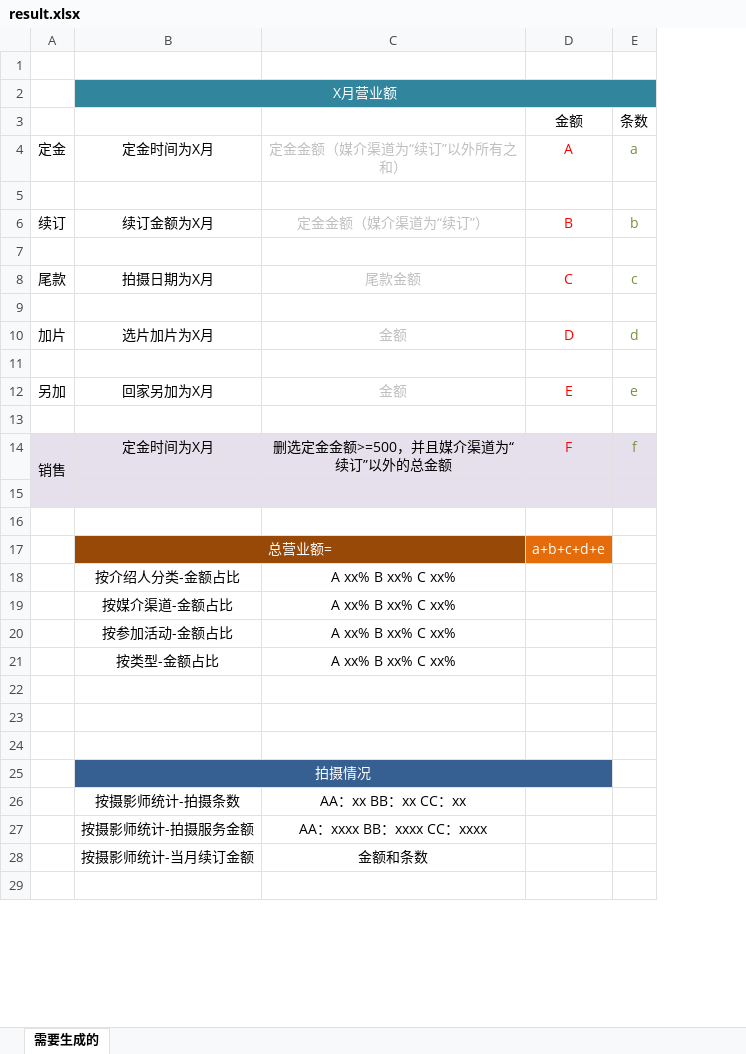
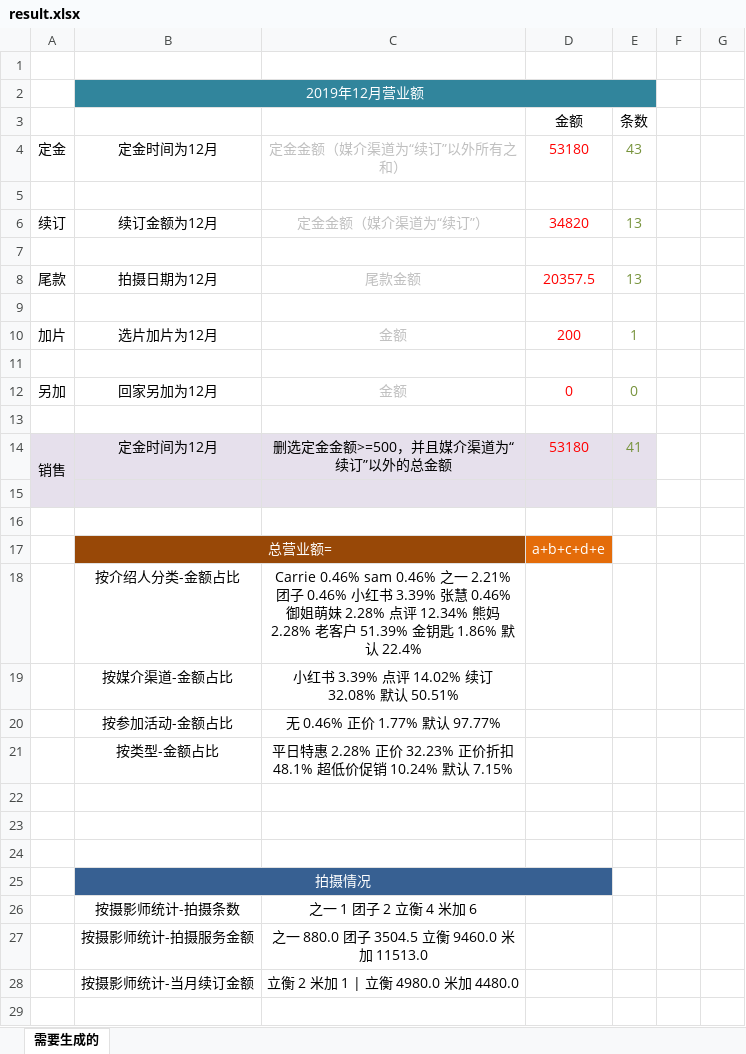
Before and after one commit to minkolee/photo_studio, an Excel workbook: result.xlsx, sheet 需要生成的, drawn as a sheet; only a part is shown; values as stored, in another font and other column widths than the file's, no borders; removed rows and columns are numbered as before the commit, all else as after; the diff covers the shown part only; the diff names each change by its address in the sheet, - before the commit and + after, or states it on an @@ line.

```diff
--- a/result.xlsx (sheet 需要生成的)
+++ b/result.xlsx (sheet 需要生成的)
-column E, rows 3-14: 条数 | a |  | b |  | c |  | d |  | e |  | f
+column E, rows 3-14: 条数 | 43 |  | 13 |  | 13 |  | 1 |  | 0 |  | 41
+column F, empty
+column G, empty
-B2: X月营业额
+B2: 2019年12月营业额
-C2:D2 fill: #31859C
+C2:D2 fill: none
-B4: 定金时间为X月
+B4: 定金时间为12月
-D4: A
+D4: 53180
-B6: 续订金额为X月
+B6: 续订金额为12月
-D6: B
+D6: 34820
-B8: 拍摄日期为X月
+B8: 拍摄日期为12月
-D8: C
+D8: 20357.5
-B10: 选片加片为X月
+B10: 选片加片为12月
-D10: D
+D10: 200
-B12: 回家另加为X月
+B12: 回家另加为12月
-D12: E
+D12: 0
-B14: 定金时间为X月
+B14: 定金时间为12月
-D14: F
+D14: 53180
-A15 fill: #E6E0EC
+A15 fill: none
-C17 fill: #984807
+C17 fill: none
-C18: A xx% B xx% C xx%
+C18: Carrie 0.46% sam 0.46% 之一 2.21% 团子 0.46% 小红书 3.39% 张慧 0.46% 御姐萌妹 2.28% 点评 12.34% 熊妈 2.28% 老客户 51.39% 金钥匙 1.86% 默认 22.4%
-C19: A xx% B xx% C xx%
+C19: 小红书 3.39% 点评 14.02% 续订 32.08% 默认 50.51%
-C20: A xx% B xx% C xx%
+C20: 无 0.46% 正价 1.77% 默认 97.77%
-C21: A xx% B xx% C xx%
+C21: 平日特惠 2.28% 正价 32.23% 正价折扣 48.1% 超低价促销 10.24% 默认 7.15%
-C25:D25 fill: #376092
+C25:D25 fill: none
-C26: AA：xx BB：xx CC：xx
+C26: 之一 1 团子 2 立衡 4 米加 6
-C27: AA：xxxx BB：xxxx CC：xxxx
+C27: 之一 880.0 团子 3504.5 立衡 9460.0 米加 11513.0
-C28: 金额和条数
+C28: 立衡 2 米加 1 | 立衡 4980.0 米加 4480.0
```
Also changed, not shown: cell formats elsewhere in this sheet, raw.xlsx, 1 other file.
